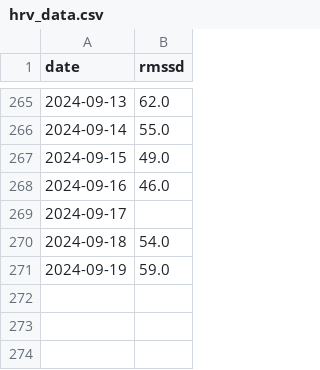
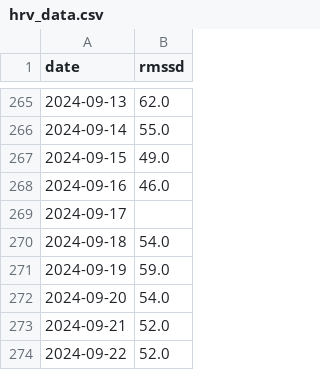
Before and after one commit to sasadangelo/hrv, a CSV file: data/hrv_data.csv, drawn as a sheet; only a part is shown, gaps mark what is left out.

```diff
--- a/data/hrv_data.csv
+++ b/data/hrv_data.csv
@@ -271 +271,4 @@ date,rmssd
 2024-09-19,59.0
+2024-09-20,54.0
+2024-09-21,52.0
+2024-09-22,52.0
```
Also changed, not shown: data/fcr_data.csv, data/training_data.csv.
